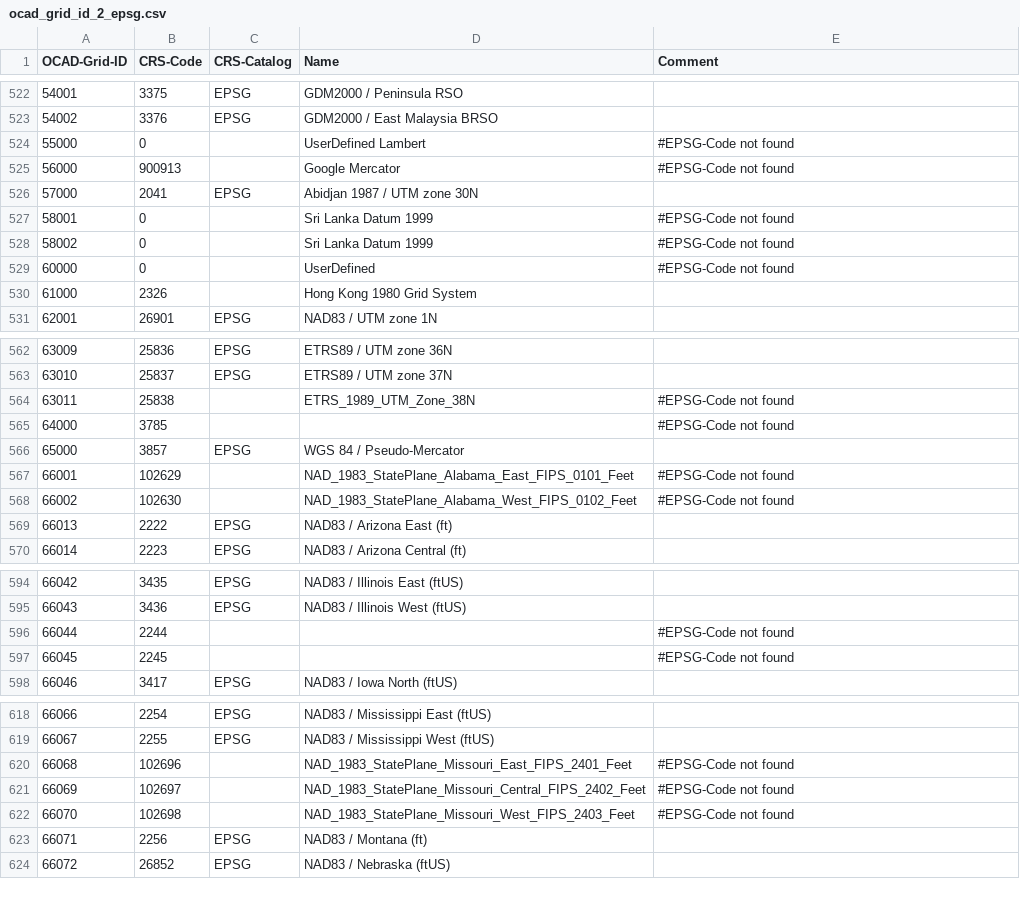
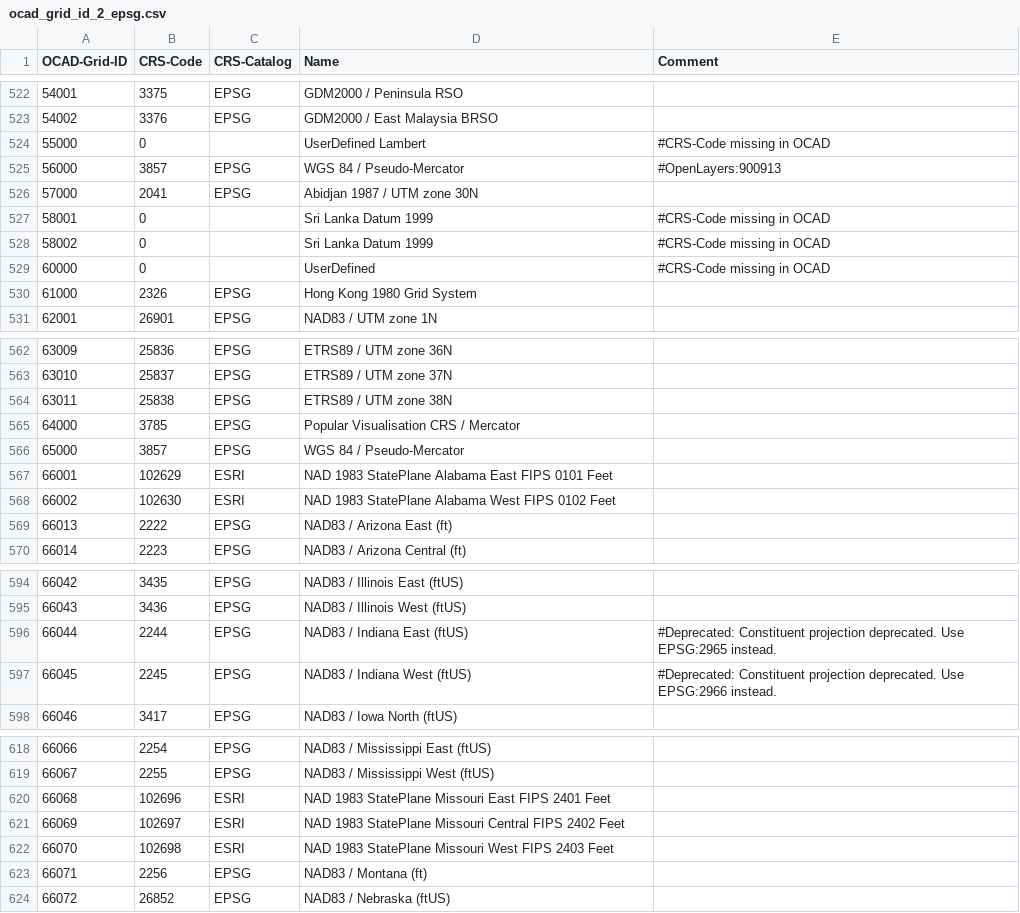
Before and after one commit to doppelmeter/OCAD-Grid-ID_to_EPSG, a CSV file: ocad_grid_id_2_epsg.csv, drawn as a sheet; only a part is shown, gaps mark what is left out; the diff covers the shown part only.

Commit message:
list revised
- added comment for deprecated EPSG-codes
- crs-catalog specified

```diff
--- a/ocad_grid_id_2_epsg.csv
+++ b/ocad_grid_id_2_epsg.csv
@@ -523,9 +523,9 @@ OCAD-Grid-ID;CRS-Code;CRS-Catalog;Name;Comment
 54002;3376;EPSG;GDM2000 / East Malaysia BRSO;
-55000;0;;UserDefined Lambert;#EPSG-Code not found
-56000;900913;;Google Mercator;#EPSG-Code not found
+55000;0;;UserDefined Lambert;#CRS-Code missing in OCAD
+56000;3857;EPSG;WGS 84 / Pseudo-Mercator;#OpenLayers:900913
 57000;2041;EPSG;Abidjan 1987 / UTM zone 30N;
-58001;0;;Sri Lanka Datum 1999;#EPSG-Code not found
-58002;0;;Sri Lanka Datum 1999;#EPSG-Code not found
-60000;0;;UserDefined;#EPSG-Code not found
-61000;2326;;Hong Kong 1980 Grid System;
+58001;0;;Sri Lanka Datum 1999;#CRS-Code missing in OCAD
+58002;0;;Sri Lanka Datum 1999;#CRS-Code missing in OCAD
+60000;0;;UserDefined;#CRS-Code missing in OCAD
+61000;2326;EPSG;Hong Kong 1980 Grid System;
 62001;26901;EPSG;NAD83 / UTM zone 1N;
@@ -563,7 +563,7 @@ OCAD-Grid-ID;CRS-Code;CRS-Catalog;Name;Comment
 63010;25837;EPSG;ETRS89 / UTM zone 37N;
-63011;25838;;ETRS_1989_UTM_Zone_38N;#EPSG-Code not found
-64000;3785;;;#EPSG-Code not found
+63011;25838;EPSG;ETRS89 / UTM zone 38N;
+64000;3785;EPSG;Popular Visualisation CRS / Mercator;
 65000;3857;EPSG;WGS 84 / Pseudo-Mercator;
-66001;102629;;NAD_1983_StatePlane_Alabama_East_FIPS_0101_Feet;#EPSG-Code not found
-66002;102630;;NAD_1983_StatePlane_Alabama_West_FIPS_0102_Feet;#EPSG-Code not found
+66001;102629;ESRI;NAD 1983 StatePlane Alabama East FIPS 0101 Feet;
+66002;102630;ESRI;NAD 1983 StatePlane Alabama West FIPS 0102 Feet;
 66013;2222;EPSG;NAD83 / Arizona East (ft);
@@ -595,4 +595,4 @@ OCAD-Grid-ID;CRS-Code;CRS-Catalog;Name;Comment
 66043;3436;EPSG;NAD83 / Illinois West (ftUS);
-66044;2244;;;#EPSG-Code not found
-66045;2245;;;#EPSG-Code not found
+66044;2244;EPSG;NAD83 / Indiana East (ftUS);#Deprecated: Constituent projection deprecated. Use EPSG:2965 instead.
+66045;2245;EPSG;NAD83 / Indiana West (ftUS);#Deprecated: Constituent projection deprecated. Use EPSG:2966 instead.
 66046;3417;EPSG;NAD83 / Iowa North (ftUS);
@@ -619,5 +619,5 @@ OCAD-Grid-ID;CRS-Code;CRS-Catalog;Name;Comment
 66067;2255;EPSG;NAD83 / Mississippi West (ftUS);
-66068;102696;;NAD_1983_StatePlane_Missouri_East_FIPS_2401_Feet;#EPSG-Code not found
-66069;102697;;NAD_1983_StatePlane_Missouri_Central_FIPS_2402_Feet;#EPSG-Code not found
-66070;102698;;NAD_1983_StatePlane_Missouri_West_FIPS_2403_Feet;#EPSG-Code not found
+66068;102696;ESRI;NAD 1983 StatePlane Missouri East FIPS 2401 Feet;
+66069;102697;ESRI;NAD 1983 StatePlane Missouri Central FIPS 2402 Feet;
+66070;102698;ESRI;NAD 1983 StatePlane Missouri West FIPS 2403 Feet;
 66071;2256;EPSG;NAD83 / Montana (ft);
```
Also changed, not shown: 86 edited cells elsewhere in this file.
